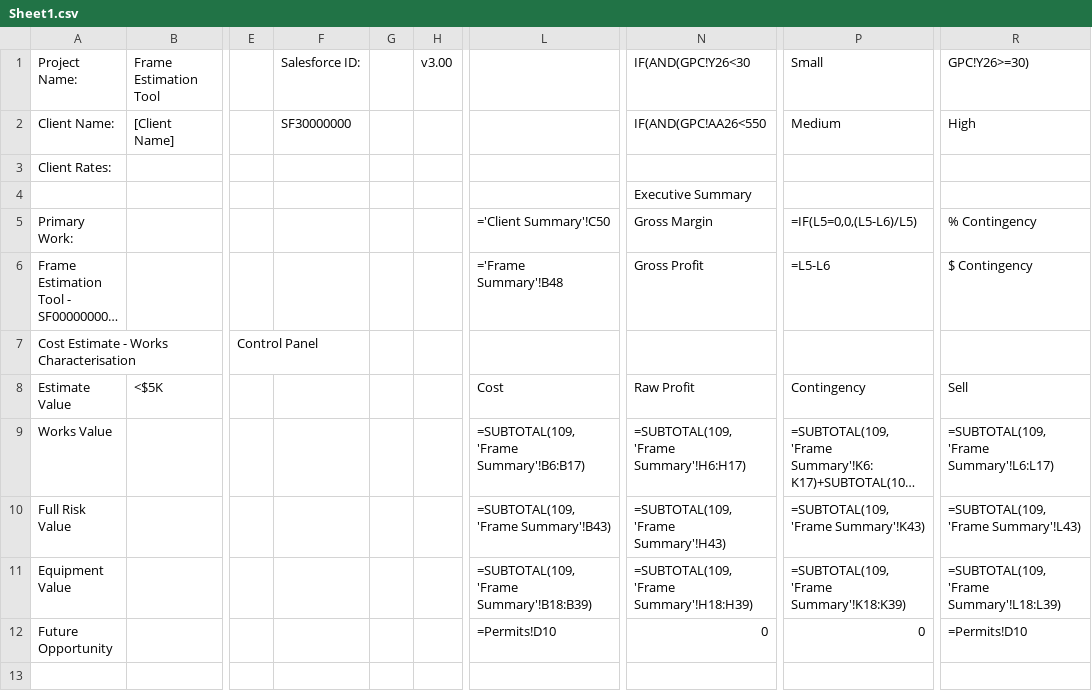
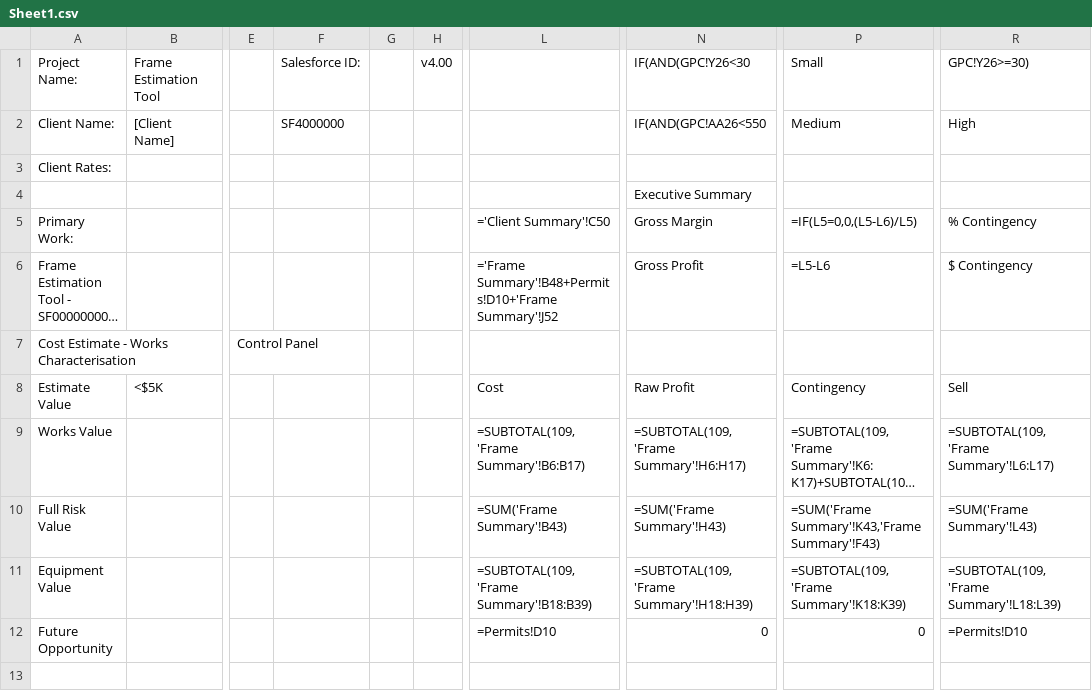
Before and after one commit to zening/FET, a CSV file: Sheet1.csv, drawn as a sheet; only a part is shown, gaps mark what is left out; long unchanged cells end in …; the diff covers the shown part only; the diff names each change by its address in the sheet, - before the commit and + after, or states it on an @@ line.

```diff
--- a/Sheet1.csv
+++ b/Sheet1.csv
-H1: v3.00
+H1: v4.00
-F2: SF30000000
+F2: SF4000000
-L6: ='Frame Summary'!B48
+L6: ='Frame Summary'!B48+Permits!D10+'Frame Summary'!J52
-L10: =SUBTOTAL(109,'Frame Summary'!B43)
+L10: =SUM('Frame Summary'!B43)
-N10: =SUBTOTAL(109,'Frame Summary'!H43)
+N10: =SUM('Frame Summary'!H43)
-P10: =SUBTOTAL(109,'Frame Summary'!K43)
+P10: =SUM('Frame Summary'!K43,'Frame Summary'!F43)
-R10: =SUBTOTAL(109,'Frame Summary'!L43)
+R10: =SUM('Frame Summary'!L43)
```
Also changed, not shown: 2 added rows, 2 removed rows and 14 edited cells elsewhere in this file, Sheet2.csv, Sheet22.csv, 38 other files.
